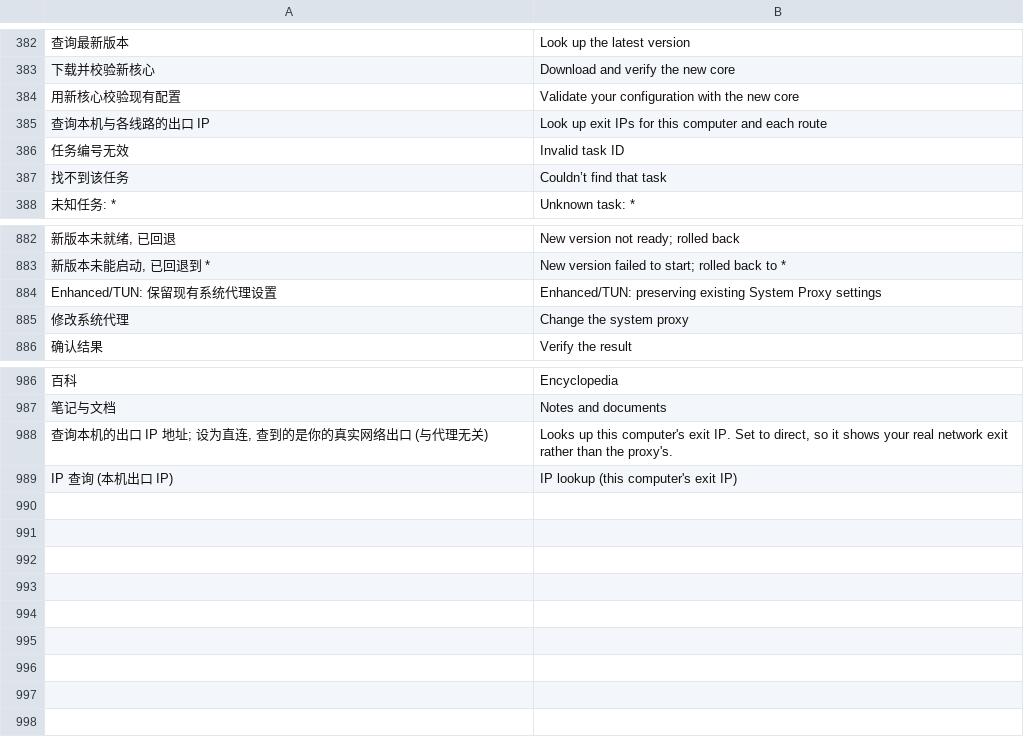
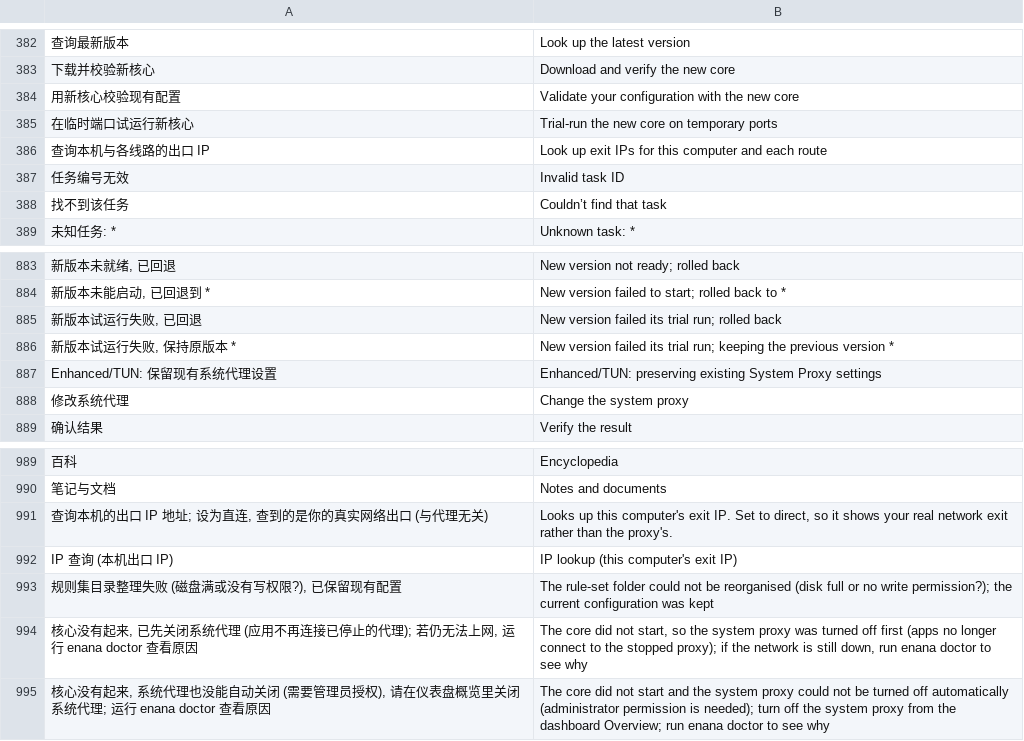
Before and after one commit to 3mmmbulus/enana, a TSV file: data/i18n/en.tsv, drawn as a sheet; only a part is shown, gaps mark what is left out; the diff names each change by its address in the sheet, - before the commit and + after, or states it on an @@ line.

```diff
--- a/data/i18n/en.tsv
+++ b/data/i18n/en.tsv
+row 385: 在临时端口试运行新核心 | Trial-run the new core on temporary ports
+row 885: 新版本试运行失败, 已回退 | New version failed its trial run; rolled back
+row 886: 新版本试运行失败, 保持原版本 * | New version failed its trial run; keeping the previous version *
+row 993: 规则集目录整理失败 (磁盘满或没有写权限?), 已保留现有配置 | The rule-set folder could not be reorganised (disk full or no write permission?); the current configuration was kept
+row 994: 核心没有起来, 已先关闭系统代理 (应用不再连接已停止的代理); 若仍无法上网, 运行 enana doctor 查看原因 | The core did not start, so the system proxy was turned off first (apps no longer connect to the stopped proxy); if the network is still down, run enana doctor to see why
+row 995: 核心没有起来, 系统代理也没能自动关闭 (需要管理员授权), 请在仪表盘概览里关闭系统代理; 运行 enana doctor 查看原因 | The core did not start and the system proxy could not be turned off automatically (administrator permission is needed); turn off the system proxy from the dashboard Overview; run enana doctor to see why
```
Also changed, not shown: 29 other files.
